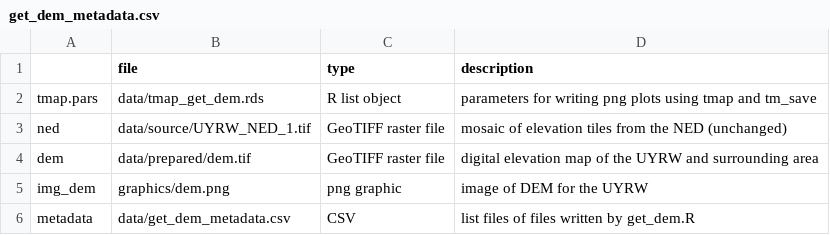
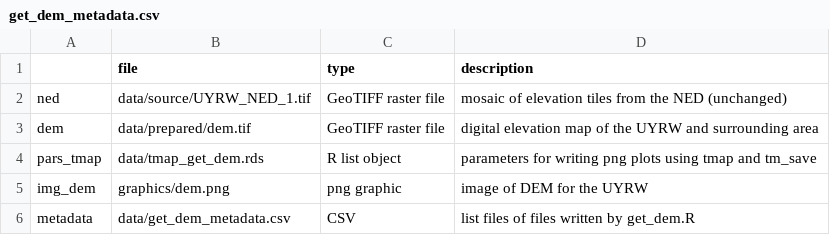
Before and after one commit to deankoch/UYRW_data, a CSV file: data/get_dem_metadata.csv, drawn as a sheet; removed rows and columns are numbered as before the commit, all else as after; the diff names each change by its address in the sheet, - before the commit and + after, or states it on an @@ line.

```diff
--- a/data/get_dem_metadata.csv
+++ b/data/get_dem_metadata.csv
-row 2: tmap.pars | data/tmap_get_dem.rds | R list object | parameters for writing png plots using tmap and tm_save
+row 4: pars_tmap | data/tmap_get_dem.rds | R list object | parameters for writing png plots using tmap and tm_save
```
Also changed, not shown: data/get_basins_metadata.csv, data/get_streamgages_metadata.csv, 10 other files.
